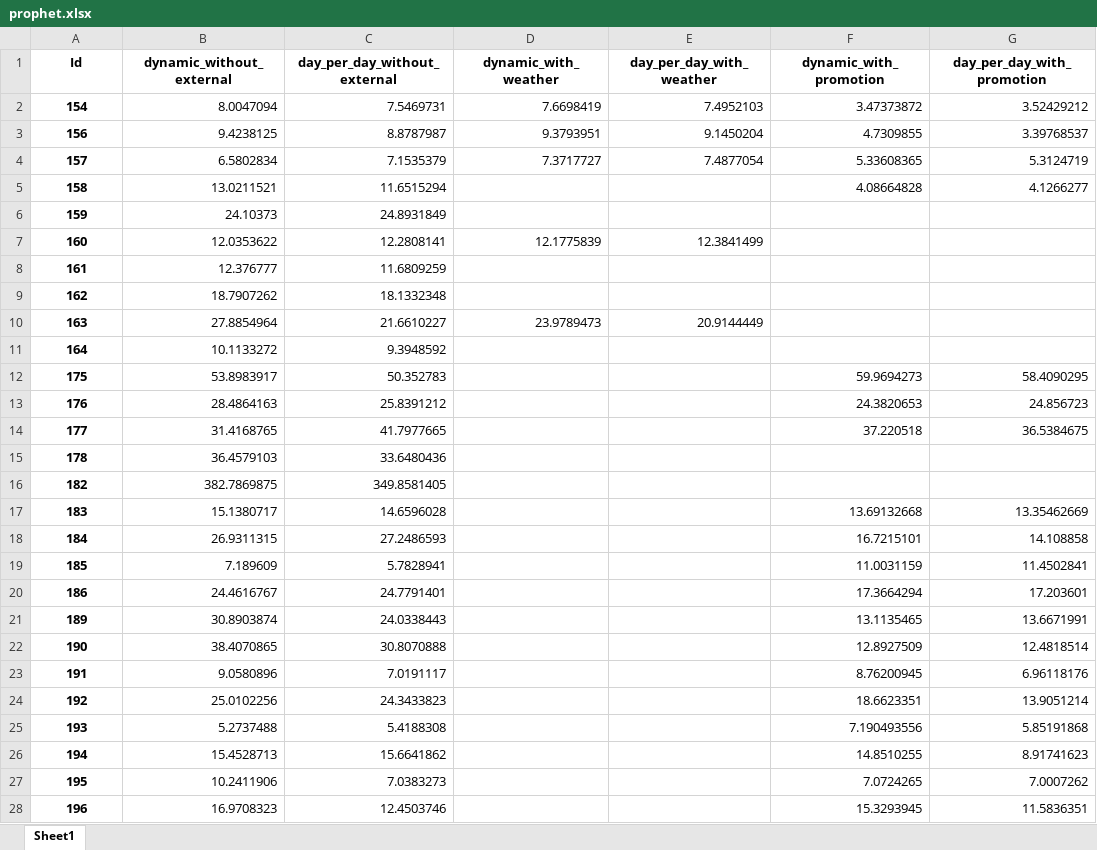
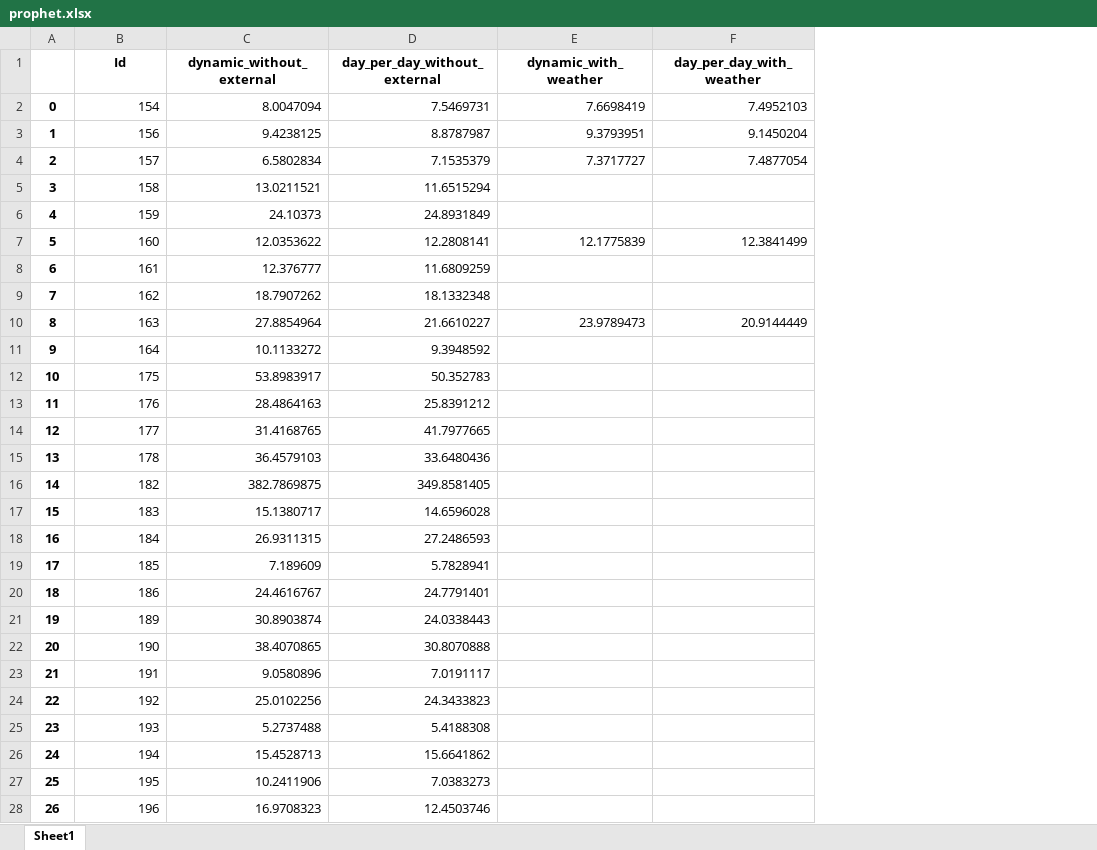
Before and after one commit to jawher-soudani/TENZO_UK_SALES_FORECASTING, an Excel workbook: FINAL RESULTS DATA/prophet.xlsx, sheet Sheet1, drawn as a sheet; only a part is shown; values as stored, in another font and other column widths than the file's, no borders; removed rows and columns are numbered as before the commit, all else as after; the diff covers the shown part only; the diff names each change by its address in the sheet, - before the commit and + after, or states it on an @@ line.

Commit message:
FINAL RESULTS

```diff
--- a/FINAL RESULTS DATA/prophet.xlsx (sheet Sheet1)
+++ b/FINAL RESULTS DATA/prophet.xlsx (sheet Sheet1)
+column A, rows 2-28: 0 | 1 | 2 | 3 | 4 | 5 | 6 | 7 | 8 | 9 | 10 | 11 | 12 | 13 | 14 | 15 | 16 | 17 | 18 | 19 | 20 | 21 | 22 | 23 | 24 | 25 | 26
-column F (dynamic_with_promotion), rows 2-28: 3.47373872 | 4.7309855 | 5.33608365 | 4.08664828 |  |  |  |  |  |  | 59.9694273 | 24.3820653 | 37.220518 |  |  | 13.69132668 | 16.7215101 | 11.0031159 | 17.3664294 | 13.1135465 | 12.8927509 | 8.76200945 | 18.6623351 | 7.190493556 | 14.8510255 | 7.0724265 | 15.3293945
-column G (day_per_day_with_promotion), rows 2-28: 3.52429212 | 3.39768537 | 5.3124719 | 4.1266277 |  |  |  |  |  |  | 58.4090295 | 24.856723 | 36.5384675 |  |  | 13.35462669 | 14.108858 | 11.4502841 | 17.203601 | 13.6671991 | 12.4818514 | 6.96118176 | 13.9051214 | 5.85191868 | 8.91741623 | 7.0007262 | 11.5836351
@@ B2:B28 bold: on → off, alignment: center → right @@
```
Also changed, not shown: cell formats elsewhere in this sheet, FINAL RESULTS DATA/arima_results.xlsx, 4 other files.
